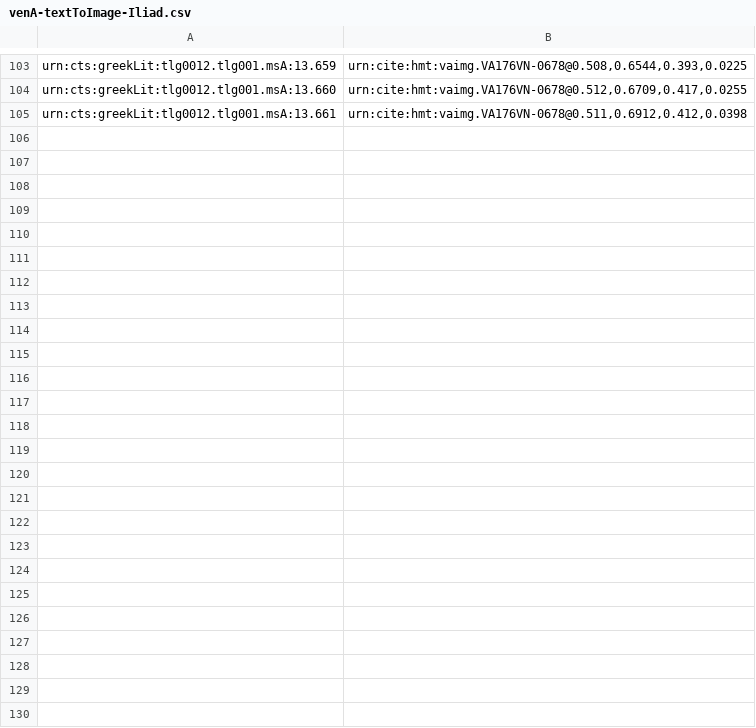
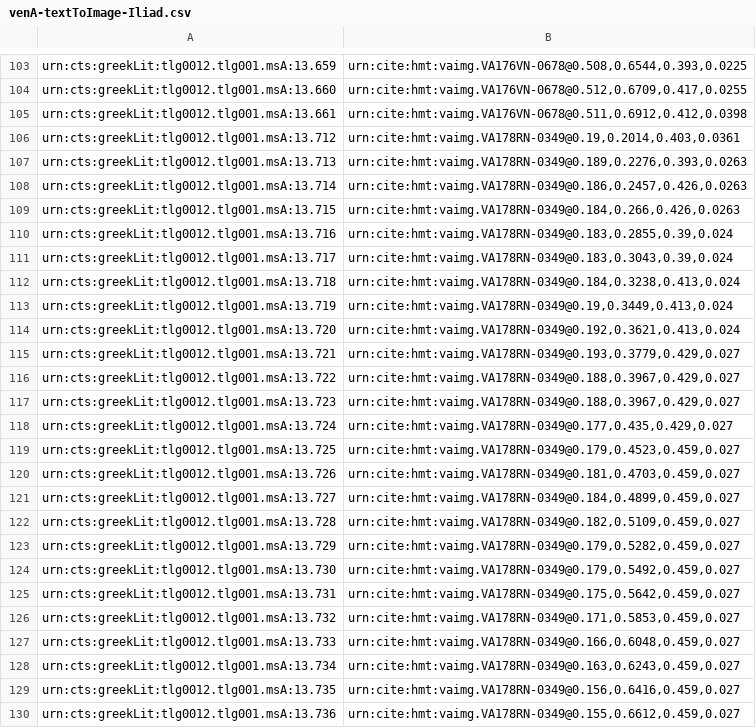
Before and after one commit to hmteditors/gustavus, a CSV file: indices/venA-textToImage-Iliad.csv, drawn as a sheet; only a part is shown, gaps mark what is left out; the diff names each change by its address in the sheet, - before the commit and + after, or states it on an @@ line.

Commit message:
Update venA-textToImage-Iliad.csv

```diff
--- a/indices/venA-textToImage-Iliad.csv
+++ b/indices/venA-textToImage-Iliad.csv
+row 106: urn:cts:greekLit:tlg0012.tlg001.msA:13.712 | urn:cite:hmt:vaimg.VA178RN-0349@0.19,0.2014,0.403,0.0361
+row 107: urn:cts:greekLit:tlg0012.tlg001.msA:13.713 | urn:cite:hmt:vaimg.VA178RN-0349@0.189,0.2276,0.393,0.0263
+row 108: urn:cts:greekLit:tlg0012.tlg001.msA:13.714 | urn:cite:hmt:vaimg.VA178RN-0349@0.186,0.2457,0.426,0.0263
+row 109: urn:cts:greekLit:tlg0012.tlg001.msA:13.715 | urn:cite:hmt:vaimg.VA178RN-0349@0.184,0.266,0.426,0.0263
+row 110: urn:cts:greekLit:tlg0012.tlg001.msA:13.716 | urn:cite:hmt:vaimg.VA178RN-0349@0.183,0.2855,0.39,0.024
+row 111: urn:cts:greekLit:tlg0012.tlg001.msA:13.717 | urn:cite:hmt:vaimg.VA178RN-0349@0.183,0.3043,0.39,0.024
+row 112: urn:cts:greekLit:tlg0012.tlg001.msA:13.718 | urn:cite:hmt:vaimg.VA178RN-0349@0.184,0.3238,0.413,0.024
+row 113: urn:cts:greekLit:tlg0012.tlg001.msA:13.719 | urn:cite:hmt:vaimg.VA178RN-0349@0.19,0.3449,0.413,0.024
+row 114: urn:cts:greekLit:tlg0012.tlg001.msA:13.720 | urn:cite:hmt:vaimg.VA178RN-0349@0.192,0.3621,0.413,0.024
+row 115: urn:cts:greekLit:tlg0012.tlg001.msA:13.721 | urn:cite:hmt:vaimg.VA178RN-0349@0.193,0.3779,0.429,0.027
+row 116: urn:cts:greekLit:tlg0012.tlg001.msA:13.722 | urn:cite:hmt:vaimg.VA178RN-0349@0.188,0.3967,0.429,0.027
+row 117: urn:cts:greekLit:tlg0012.tlg001.msA:13.723 | urn:cite:hmt:vaimg.VA178RN-0349@0.188,0.3967,0.429,0.027
+row 118: urn:cts:greekLit:tlg0012.tlg001.msA:13.724 | urn:cite:hmt:vaimg.VA178RN-0349@0.177,0.435,0.429,0.027
+row 119: urn:cts:greekLit:tlg0012.tlg001.msA:13.725 | urn:cite:hmt:vaimg.VA178RN-0349@0.179,0.4523,0.459,0.027
+row 120: urn:cts:greekLit:tlg0012.tlg001.msA:13.726 | urn:cite:hmt:vaimg.VA178RN-0349@0.181,0.4703,0.459,0.027
+row 121: urn:cts:greekLit:tlg0012.tlg001.msA:13.727 | urn:cite:hmt:vaimg.VA178RN-0349@0.184,0.4899,0.459,0.027
+row 122: urn:cts:greekLit:tlg0012.tlg001.msA:13.728 | urn:cite:hmt:vaimg.VA178RN-0349@0.182,0.5109,0.459,0.027
+row 123: urn:cts:greekLit:tlg0012.tlg001.msA:13.729 | urn:cite:hmt:vaimg.VA178RN-0349@0.179,0.5282,0.459,0.027
+row 124: urn:cts:greekLit:tlg0012.tlg001.msA:13.730 | urn:cite:hmt:vaimg.VA178RN-0349@0.179,0.5492,0.459,0.027
+row 125: urn:cts:greekLit:tlg0012.tlg001.msA:13.731 | urn:cite:hmt:vaimg.VA178RN-0349@0.175,0.5642,0.459,0.027
+row 126: urn:cts:greekLit:tlg0012.tlg001.msA:13.732 | urn:cite:hmt:vaimg.VA178RN-0349@0.171,0.5853,0.459,0.027
+row 127: urn:cts:greekLit:tlg0012.tlg001.msA:13.733 | urn:cite:hmt:vaimg.VA178RN-0349@0.166,0.6048,0.459,0.027
+row 128: urn:cts:greekLit:tlg0012.tlg001.msA:13.734 | urn:cite:hmt:vaimg.VA178RN-0349@0.163,0.6243,0.459,0.027
+row 129: urn:cts:greekLit:tlg0012.tlg001.msA:13.735 | urn:cite:hmt:vaimg.VA178RN-0349@0.156,0.6416,0.459,0.027
+row 130: urn:cts:greekLit:tlg0012.tlg001.msA:13.736 | urn:cite:hmt:vaimg.VA178RN-0349@0.155,0.6612,0.459,0.027
```
